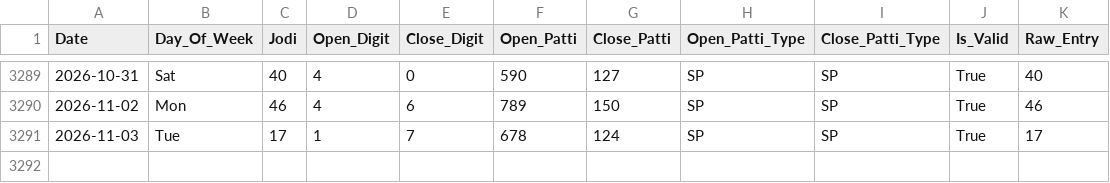
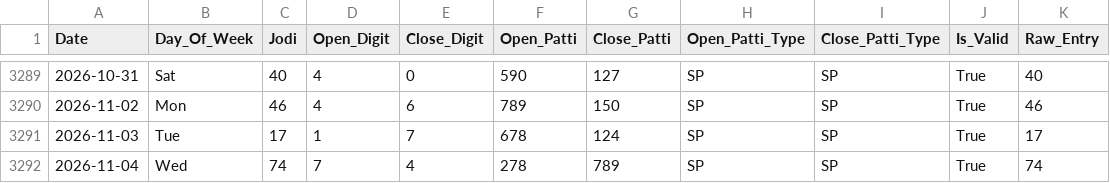
Before and after one commit to zevbuild/zevbuild, a CSV file: tools/matka/kalyan_historical_data.csv, drawn as a sheet; only a part is shown, gaps mark what is left out; the diff names each change by its address in the sheet, - before the commit and + after, or states it on an @@ line.

```diff
--- a/tools/matka/kalyan_historical_data.csv
+++ b/tools/matka/kalyan_historical_data.csv
+row 3292: 2026-11-04 | Wed | 74 | 7 | 4 | 278 | 789 | SP | SP | True | 74
```
Also changed, not shown: tools/matka/kalyan_4_35_to_6_35/kalyan_historical_data.csv, 10 other files.
